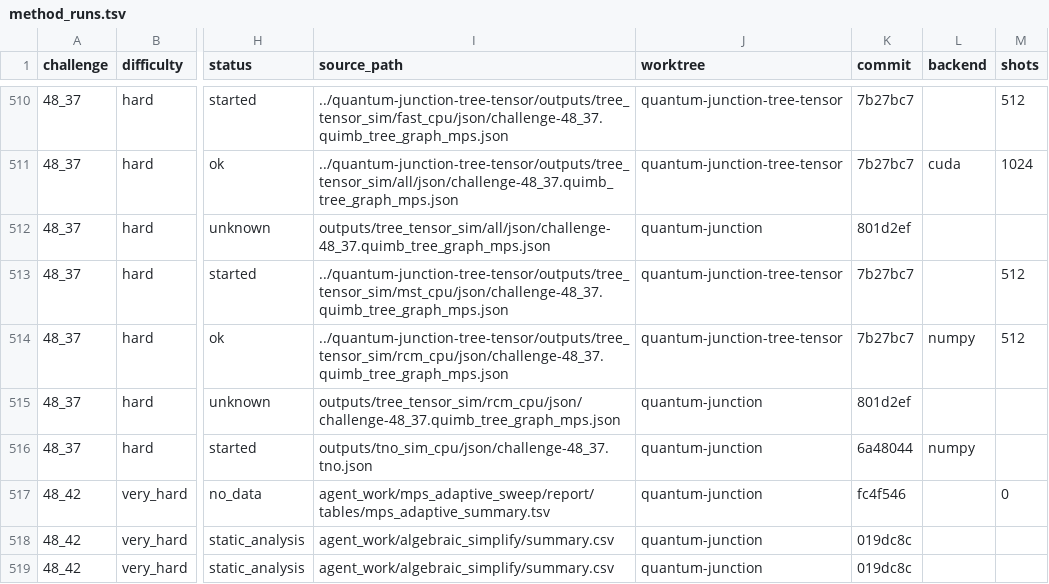
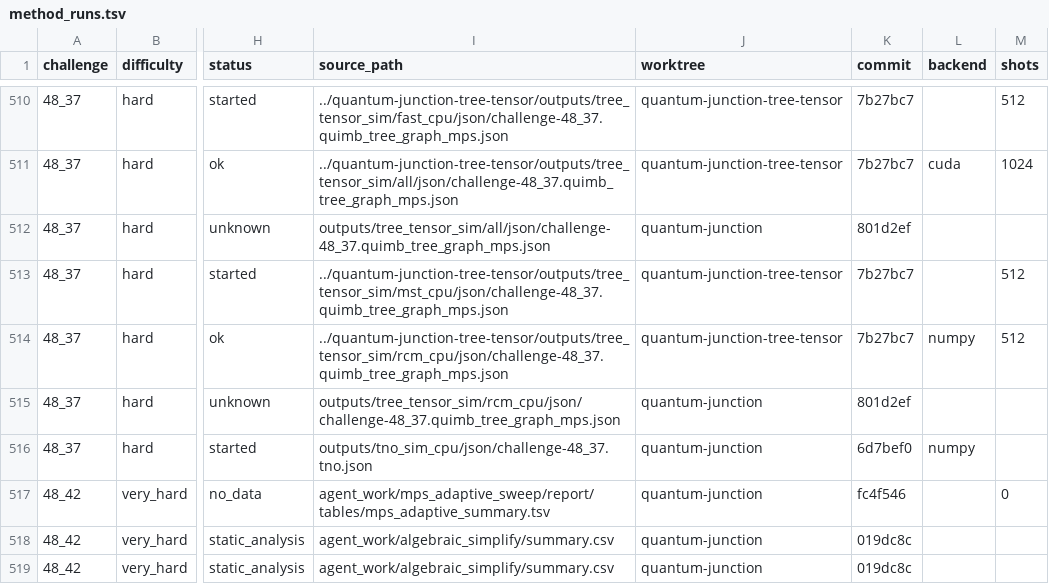
Before and after one commit to LissanKoirala/quantum-junction, a TSV file: research/challenge_solutions/tables/method_runs.tsv, drawn as a sheet; only a part is shown, gaps mark what is left out; the diff covers the shown part only; the diff names each change by its address in the sheet, - before the commit and + after, or states it on an @@ line.

```diff
--- a/research/challenge_solutions/tables/method_runs.tsv
+++ b/research/challenge_solutions/tables/method_runs.tsv
-K516 (commit): 6a48044
+K516 (commit): 6d7bef0
```
Also changed, not shown: 51 edited cells elsewhere in this file, research/challenge_solutions/tables/figures.tsv, 5 other files.
